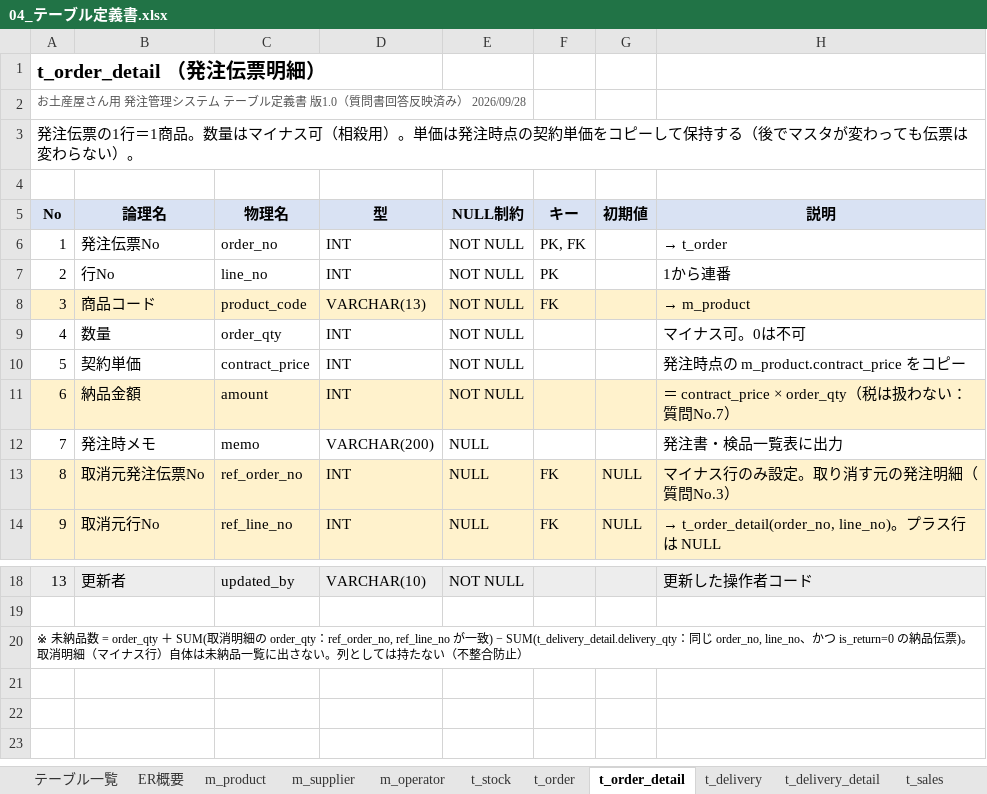
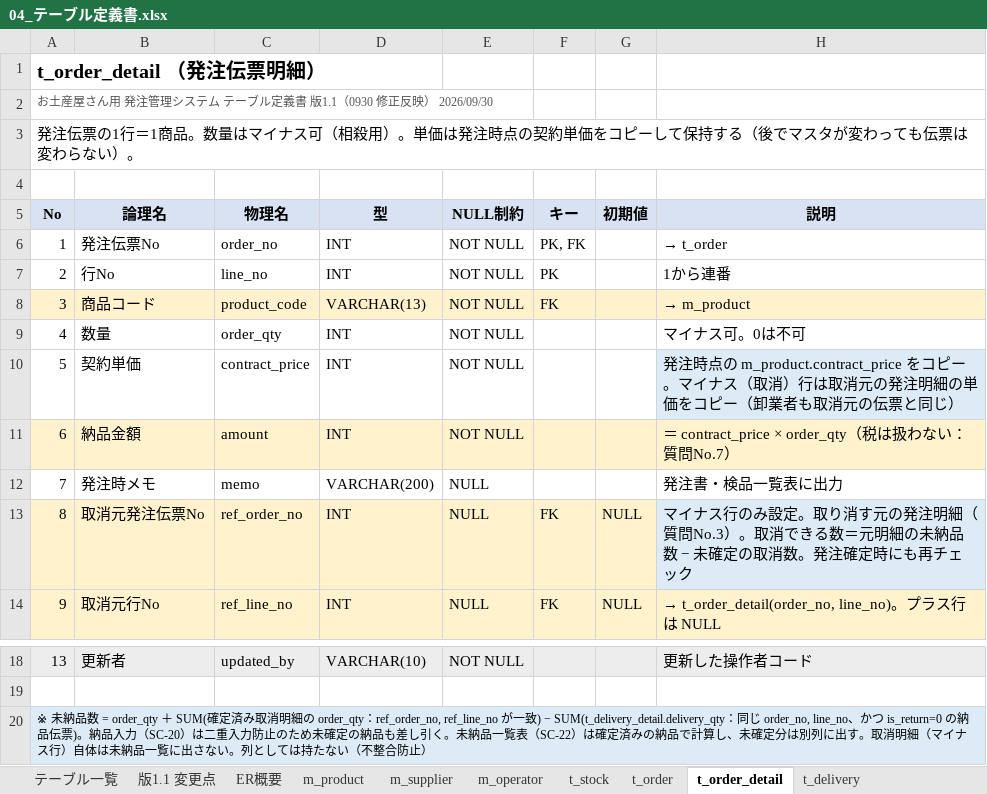
Before and after one commit to tarutoon7391/Okashi, an Excel workbook: docs/設計書/04_テーブル定義書.xlsx, sheet t_order_detail, drawn as a sheet; only a part is shown, gaps mark what is left out; values as stored, in another font and other column widths than the file's, no borders; the diff names each change by its address in the sheet, - before the commit and + after, or states it on an @@ line.

```diff
--- a/docs/設計書/04_テーブル定義書.xlsx (sheet t_order_detail)
+++ b/docs/設計書/04_テーブル定義書.xlsx (sheet t_order_detail)
+sheet tab: 版1.1 変更点
-A2 (No): …義書 版1.0（質問書回答反映済み） 2026/09/28
+A2 (No): …義書 版1.1（0930 修正反映） 2026/09/30
-H10 (説明): …ピー
+H10 (説明): …ピー。マイナス（取消）行は取消元の発注明細の単価をコピー（卸業者も取消元の伝票と同じ）
-H10 fill: none
+H10 fill: #DDEBF7
-H13 (説明): …質問No.3）
+H13 (説明): …質問No.3）。取消できる数＝元明細の未納品数 − 未確定の取消数。発注確定時にも再チェック
-H13 fill: #FFF2CC
+H13 fill: #DDEBF7
-A20 (No): …order_qty ＋ SUM(取消明細の order_qty：ref_order_no, ref_line_no が一致) − SUM(t_delivery_detail.delivery_qty：同じ order_no, line_no、かつ is_return=0 の納品伝票)。取消明…
+A20 (No): …order_qty ＋ SUM(確定済み取消明細の order_qty：ref_order_no, ref_line_no が一致) − SUM(t_delivery_detail.delivery_qty：同じ order_no, line_no、かつ is_return=0 の納品伝票)。納品入力（SC-20）は二重入力防止のため未確定の納品も差し引く。未納品一覧表（SC-22）は確定済みの納品で計算し、未確定分は別列に出す。取消明…
-A20 fill: none
+A20 fill: #DDEBF7
```
Also changed, not shown: sheet m_product, sheet t_order, sheet t_delivery_detail, sheet テーブル一覧, sheet m_supplier, sheet t_delivery, 6 more sheets, 37 other files.
